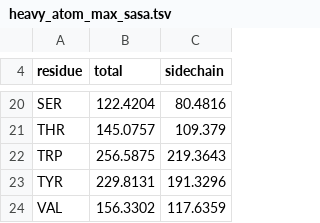
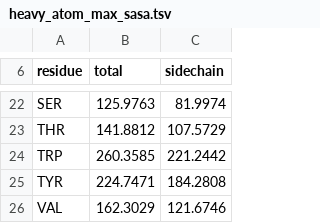
Before and after one commit to platforma-open/3D-Structure-Based-Liabilities, a TSV file: software/liabilities-script/data/heavy_atom_max_sasa.tsv, drawn as a sheet; only a part is shown, gaps mark what is left out; addresses are those after the commit; the diff covers the shown part only; the diff names each change by its address in the sheet, - before the commit and + after, or states it on an @@ line.

```diff
--- a/software/liabilities-script/data/heavy_atom_max_sasa.tsv
+++ b/software/liabilities-script/data/heavy_atom_max_sasa.tsv
-B22 (total): 122.4204
+B22 (total): 125.9763
-C22 (sidechain): 80.4816
+C22 (sidechain): 81.9974
-B23 (total): 145.0757
+B23 (total): 141.8812
-C23 (sidechain): 109.379
+C23 (sidechain): 107.5729
-B24 (total): 256.5875
+B24 (total): 260.3585
-C24 (sidechain): 219.3643
+C24 (sidechain): 221.2442
-B25 (total): 229.8131
+B25 (total): 224.7471
-C25 (sidechain): 191.3296
+C25 (sidechain): 184.2808
-B26 (total): 156.3302
+B26 (total): 162.3029
-C26 (sidechain): 117.6359
+C26 (sidechain): 121.6746
```
Also changed, not shown: 2 added rows and 30 edited cells elsewhere in this file, 1 other file.
